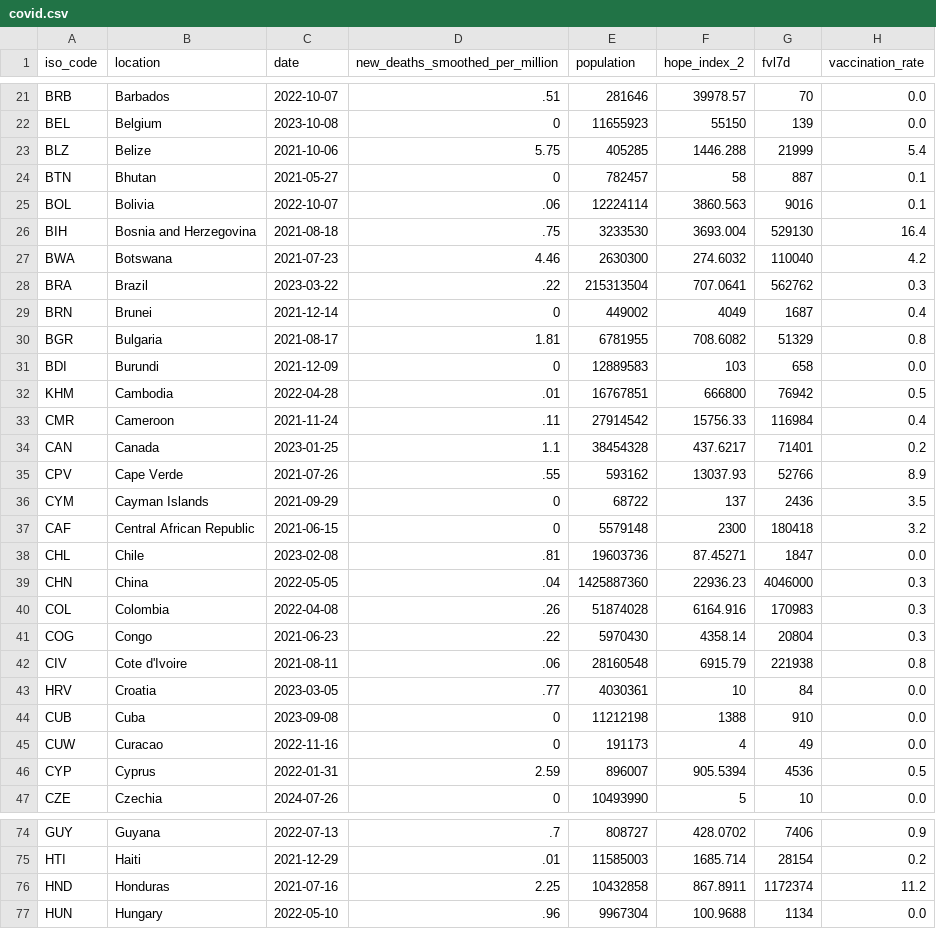
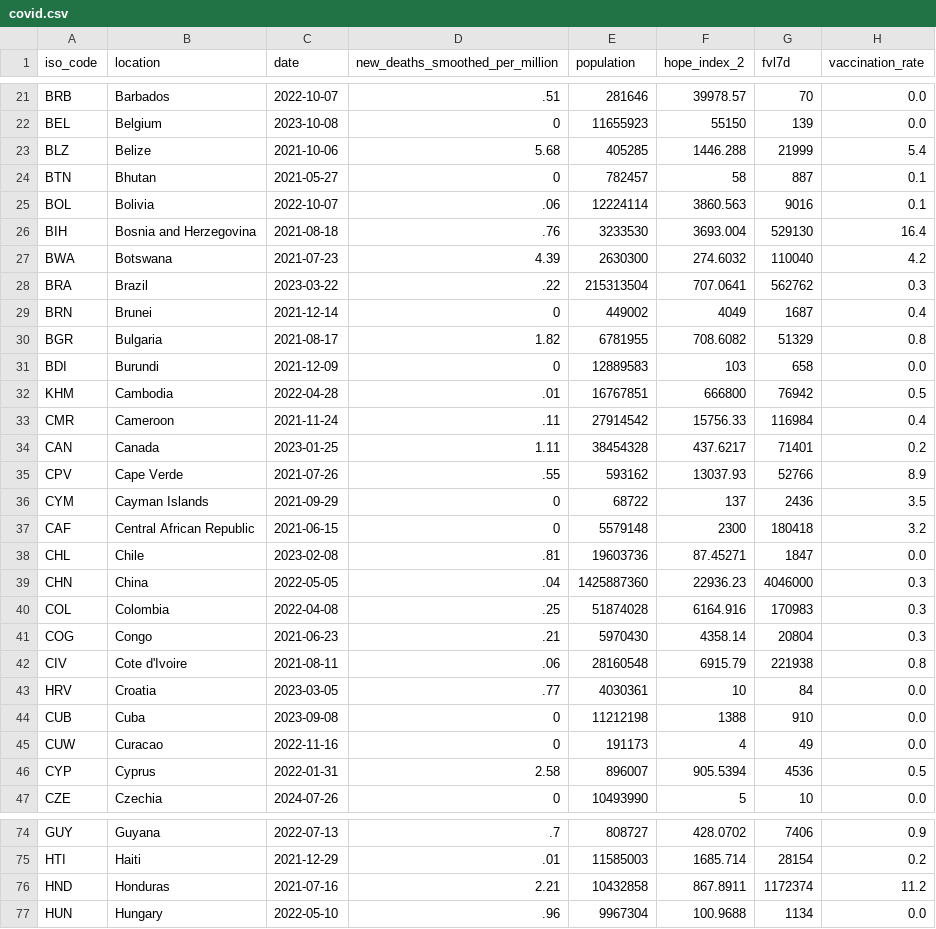
Before and after one commit to JonasWeinert/jonasweinert.github.io, a CSV file: docs/otherdata/covid.csv, drawn as a sheet; only a part is shown, gaps mark what is left out; the diff covers the shown part only; the diff names each change by its address in the sheet, - before the commit and + after, or states it on an @@ line.

```diff
--- a/docs/otherdata/covid.csv
+++ b/docs/otherdata/covid.csv
-D23 (new_deaths_smoothed_per_million): 5.75
+D23 (new_deaths_smoothed_per_million): 5.68
-D26 (new_deaths_smoothed_per_million): .75
+D26 (new_deaths_smoothed_per_million): .76
-D27 (new_deaths_smoothed_per_million): 4.46
+D27 (new_deaths_smoothed_per_million): 4.39
-D30 (new_deaths_smoothed_per_million): 1.81
+D30 (new_deaths_smoothed_per_million): 1.82
-D34 (new_deaths_smoothed_per_million): 1.1
+D34 (new_deaths_smoothed_per_million): 1.11
-D40 (new_deaths_smoothed_per_million): .26
+D40 (new_deaths_smoothed_per_million): .25
-D41 (new_deaths_smoothed_per_million): .22
+D41 (new_deaths_smoothed_per_million): .21
-D46 (new_deaths_smoothed_per_million): 2.59
+D46 (new_deaths_smoothed_per_million): 2.58
-D76 (new_deaths_smoothed_per_million): 2.25
+D76 (new_deaths_smoothed_per_million): 2.21
```
Also changed, not shown: 20 edited cells elsewhere in this file, static/otherdata/covid.csv.
